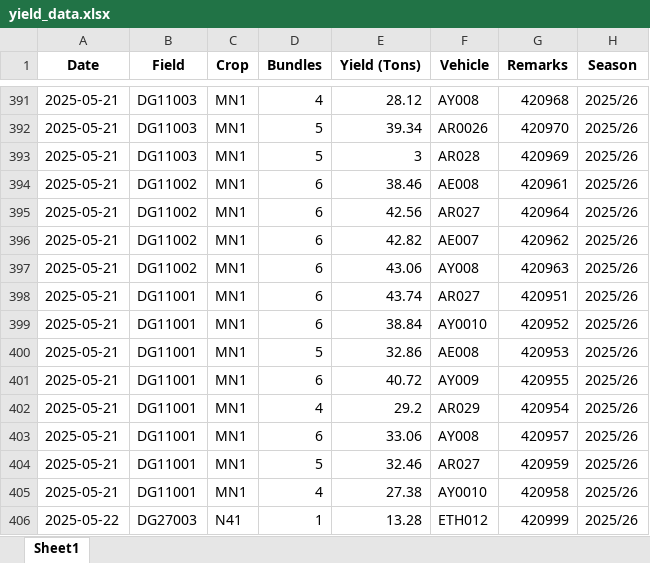
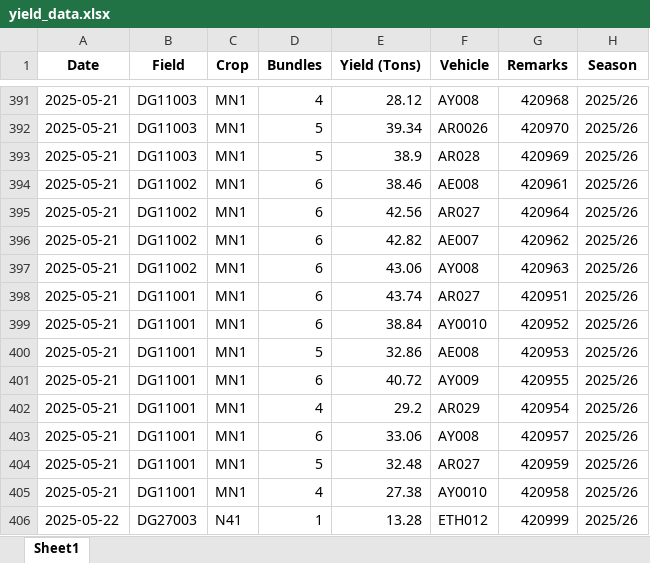
Before and after one commit to psibale/farm-management-system, an Excel workbook: data/yield_data.xlsx, sheet Sheet1, drawn as a sheet; only a part is shown, gaps mark what is left out; values as stored, in another font and other column widths than the file's, no borders; the diff covers the shown part only; the diff names each change by its address in the sheet, - before the commit and + after, or states it on an @@ line.

```diff
--- a/data/yield_data.xlsx (sheet Sheet1)
+++ b/data/yield_data.xlsx (sheet Sheet1)
-E393 (Yield (Tons)): 3
+E393 (Yield (Tons)): 38.9
-E404 (Yield (Tons)): 32.46
+E404 (Yield (Tons)): 32.48
```
Also changed, not shown: 45 added rows elsewhere in this sheet, data/field_polygons.xlsx, data/irrigation_records.xlsx, 4 other files.
